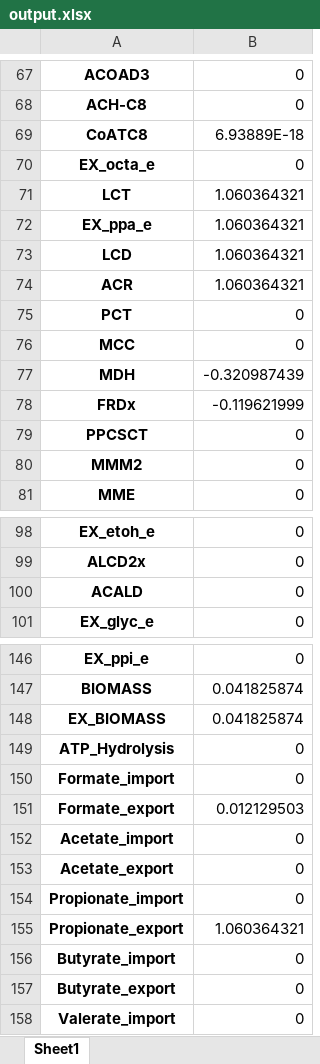
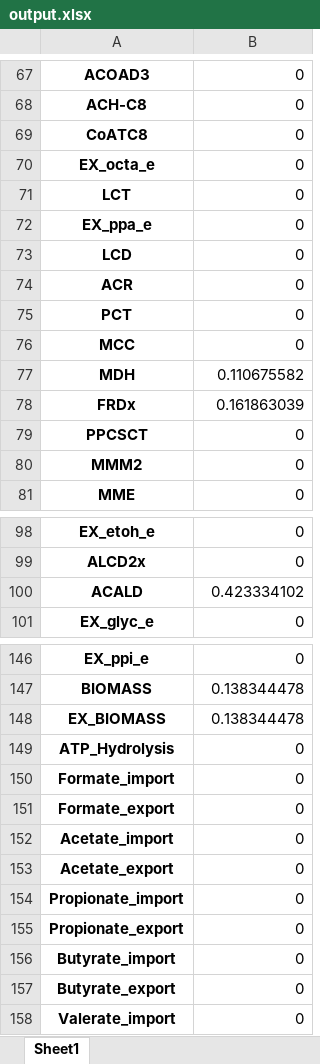
Before and after one commit to nogueraresearchgroup/iFerment, an Excel workbook: output.xlsx, sheet Sheet1, drawn as a sheet; only a part is shown, gaps mark what is left out; values as stored, in another font and other column widths than the file's, no borders; the diff covers the shown part only; the diff names each change by its address in the sheet, - before the commit and + after, or states it on an @@ line.

```diff
--- a/output.xlsx (sheet Sheet1)
+++ b/output.xlsx (sheet Sheet1)
-B69: 6.93889E-18
+B69: 0
-B71:B74: 1.060364321
+B71:B74: 0
-B77: -0.320987439
+B77: 0.110675582
-B78: -0.119621999
+B78: 0.161863039
-B100: 0
+B100: 0.423334102
-B147:B148: 0.041825874
+B147:B148: 0.138344478
-B151: 0.012129503
+B151: 0
-B155: 1.060364321
+B155: 0
```
Also changed, not shown: 47 added rows and 65 edited cells elsewhere in this sheet, 3 other files.
